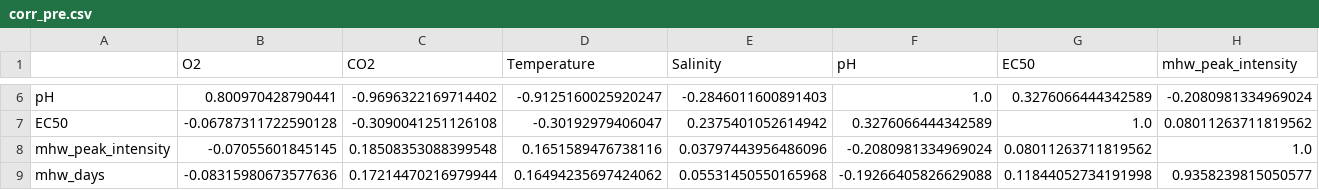
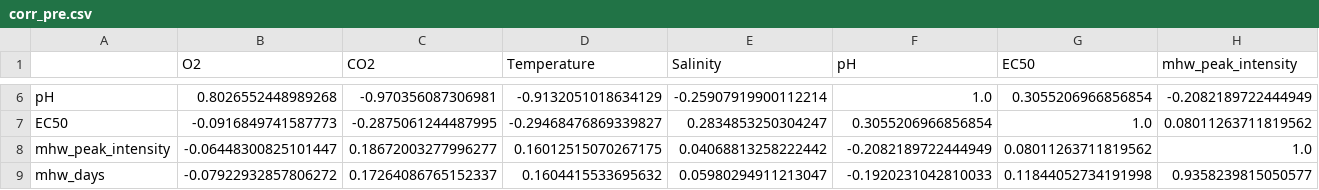
Before and after one commit to scatenag/climate_change_on_sea_urchins, a CSV file: results/corr_pre.csv, drawn as a sheet; only a part is shown, gaps mark what is left out; the diff covers the shown part only; the diff names each change by its address in the sheet, - before the commit and + after, or states it on an @@ line.

```diff
--- a/results/corr_pre.csv
+++ b/results/corr_pre.csv
-B6 (O2): 0.800970428790441
+B6 (O2): 0.8026552448989268
-C6 (CO2): -0.9696322169714402
+C6 (CO2): -0.970356087306981
-D6 (Temperature): -0.9125160025920247
+D6 (Temperature): -0.9132051018634129
-E6 (Salinity): -0.2846011600891403
+E6 (Salinity): -0.25907919900112214
-G6 (EC50): 0.3276066444342589
+G6 (EC50): 0.3055206966856854
-H6 (mhw_peak_intensity): -0.2080981334969024
+H6 (mhw_peak_intensity): -0.2082189722444949
-B7 (O2): -0.06787311722590128
+B7 (O2): -0.0916849741587773
-C7 (CO2): -0.3090041251126108
+C7 (CO2): -0.2875061244487995
-D7 (Temperature): -0.30192979406047
+D7 (Temperature): -0.29468476869339827
-E7 (Salinity): 0.2375401052614942
+E7 (Salinity): 0.2834853250304247
-F7 (pH): 0.3276066444342589
+F7 (pH): 0.3055206966856854
-B8 (O2): -0.07055601845145
+B8 (O2): -0.06448300825101447
-C8 (CO2): 0.18508353088399548
+C8 (CO2): 0.18672003277996277
-D8 (Temperature): 0.1651589476738116
+D8 (Temperature): 0.16012515070267175
-E8 (Salinity): 0.03797443956486096
+E8 (Salinity): 0.04068813258222442
-F8 (pH): -0.2080981334969024
+F8 (pH): -0.2082189722444949
-B9 (O2): -0.08315980673577636
+B9 (O2): -0.07922932857806272
-C9 (CO2): 0.17214470216979944
+C9 (CO2): 0.17264086765152337
-D9 (Temperature): 0.16494235697424062
+D9 (Temperature): 0.1604415533695632
-E9 (Salinity): 0.05531450550165968
+E9 (Salinity): 0.05980294911213047
-F9 (pH): -0.19266405826629088
+F9 (pH): -0.1920231042810033
```
Also changed, not shown: 29 edited cells elsewhere in this file, data/env_copernicus.csv, data_extended.csv, 7 other files.
